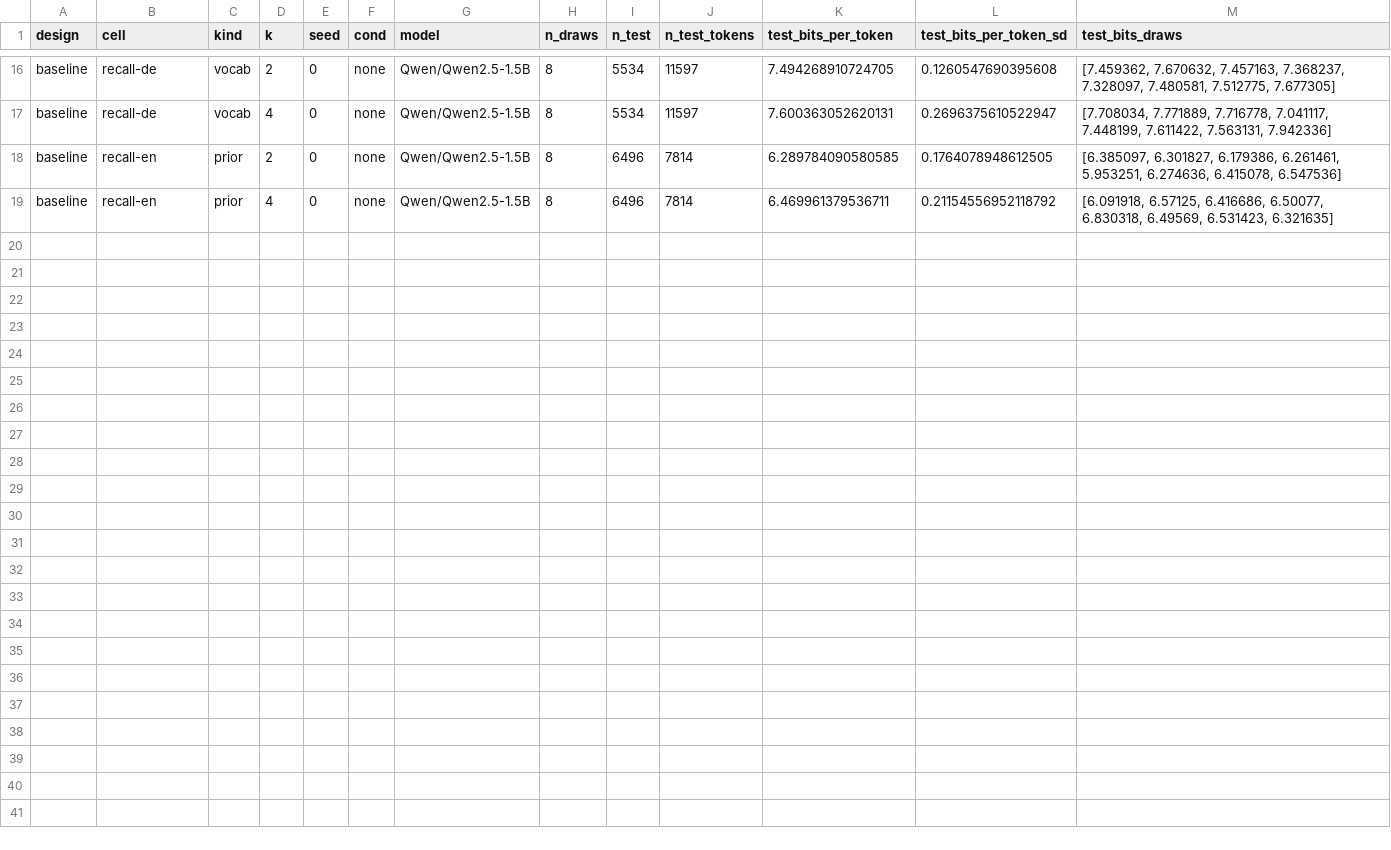
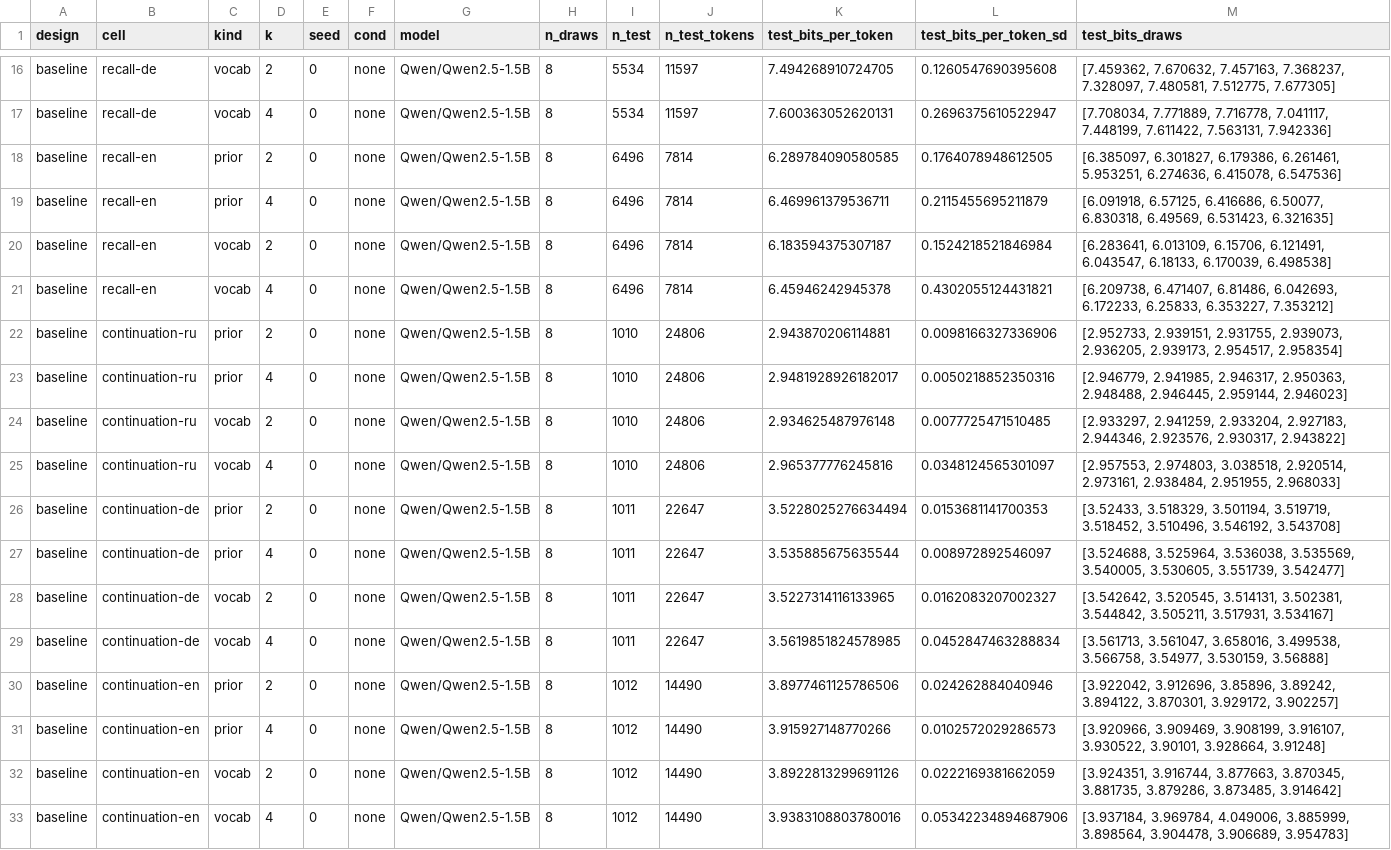
Before and after one commit to sirotenkogeorgii/prefix-programs, a CSV file: results_sync/baseline.csv, drawn as a sheet; only a part is shown, gaps mark what is left out.

Commit message:
Sync results from Colab

```diff
--- a/results_sync/baseline.csv
+++ b/results_sync/baseline.csv
@@ -18,2 +18,16 @@ baseline,recall-de,vocab,4,0,none,Qwen/Qwen2.5-1.5B,8,5534,11597,7.6003630526201
 baseline,recall-en,prior,2,0,none,Qwen/Qwen2.5-1.5B,8,6496,7814,6.289784090580585,0.1764078948612505,"[6.385097, 6.301827, 6.179386, 6.261461, 5.953251, 6.274636, 6.415078, 6.547536]"
-baseline,recall-en,prior,4,0,none,Qwen/Qwen2.5-1.5B,8,6496,7814,6.469961379536711,0.21154556952118792,"[6.091918, 6.57125, 6.416686, 6.50077, 6.830318, 6.49569, 6.531423, 6.321635]"
+baseline,recall-en,prior,4,0,none,Qwen/Qwen2.5-1.5B,8,6496,7814,6.469961379536711,0.2115455695211879,"[6.091918, 6.57125, 6.416686, 6.50077, 6.830318, 6.49569, 6.531423, 6.321635]"
+baseline,recall-en,vocab,2,0,none,Qwen/Qwen2.5-1.5B,8,6496,7814,6.183594375307187,0.1524218521846984,"[6.283641, 6.013109, 6.15706, 6.121491, 6.043547, 6.18133, 6.170039, 6.498538]"
+baseline,recall-en,vocab,4,0,none,Qwen/Qwen2.5-1.5B,8,6496,7814,6.45946242945378,0.4302055124431821,"[6.209738, 6.471407, 6.81486, 6.042693, 6.172233, 6.25833, 6.353227, 7.353212]"
+baseline,continuation-ru,prior,2,0,none,Qwen/Qwen2.5-1.5B,8,1010,24806,2.943870206114881,0.0098166327336906,"[2.952733, 2.939151, 2.931755, 2.939073, 2.936205, 2.939173, 2.954517, 2.958354]"
+baseline,continuation-ru,prior,4,0,none,Qwen/Qwen2.5-1.5B,8,1010,24806,2.9481928926182017,0.0050218852350316,"[2.946779, 2.941985, 2.946317, 2.950363, 2.948488, 2.946445, 2.959144, 2.946023]"
+baseline,continuation-ru,vocab,2,0,none,Qwen/Qwen2.5-1.5B,8,1010,24806,2.934625487976148,0.0077725471510485,"[2.933297, 2.941259, 2.933204, 2.927183, 2.944346, 2.923576, 2.930317, 2.943822]"
+baseline,continuation-ru,vocab,4,0,none,Qwen/Qwen2.5-1.5B,8,1010,24806,2.965377776245816,0.0348124565301097,"[2.957553, 2.974803, 3.038518, 2.920514, 2.973161, 2.938484, 2.951955, 2.968033]"
+baseline,continuation-de,prior,2,0,none,Qwen/Qwen2.5-1.5B,8,1011,22647,3.5228025276634494,0.0153681141700353,"[3.52433, 3.518329, 3.501194, 3.519719, 3.518452, 3.510496, 3.546192, 3.543708]"
+baseline,continuation-de,prior,4,0,none,Qwen/Qwen2.5-1.5B,8,1011,22647,3.535885675635544,0.008972892546097,"[3.524688, 3.525964, 3.536038, 3.535569, 3.540005, 3.530605, 3.551739, 3.542477]"
+baseline,continuation-de,vocab,2,0,none,Qwen/Qwen2.5-1.5B,8,1011,22647,3.5227314116133965,0.0162083207002327,"[3.542642, 3.520545, 3.514131, 3.502381, 3.544842, 3.505211, 3.517931, 3.534167]"
+baseline,continuation-de,vocab,4,0,none,Qwen/Qwen2.5-1.5B,8,1011,22647,3.5619851824578985,0.0452847463288834,"[3.561713, 3.561047, 3.658016, 3.499538, 3.566758, 3.54977, 3.530159, 3.56888]"
+baseline,continuation-en,prior,2,0,none,Qwen/Qwen2.5-1.5B,8,1012,14490,3.8977461125786506,0.024262884040946,"[3.922042, 3.912696, 3.85896, 3.89242, 3.894122, 3.870301, 3.929172, 3.902257]"
+baseline,continuation-en,prior,4,0,none,Qwen/Qwen2.5-1.5B,8,1012,14490,3.915927148770266,0.0102572029286573,"[3.920966, 3.909469, 3.908199, 3.916107, 3.930522, 3.90101, 3.928664, 3.91248]"
+baseline,continuation-en,vocab,2,0,none,Qwen/Qwen2.5-1.5B,8,1012,14490,3.8922813299691126,0.0222169381662059,"[3.924351, 3.916744, 3.877663, 3.870345, 3.881735, 3.879286, 3.873485, 3.914642]"
+baseline,continuation-en,vocab,4,0,none,Qwen/Qwen2.5-1.5B,8,1012,14490,3.9383108803780016,0.05342234894687906,"[3.937184, 3.969784, 4.049006, 3.885999, 3.898564, 3.904478, 3.906689, 3.954783]"
```
